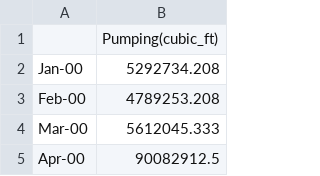
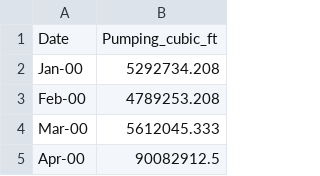
Before and after one commit to AsthaBista/GWProject, a CSV file: Data_Processing/CENEB_PumpingData/Pumping.csv, drawn as a sheet; only a part is shown; removed rows and columns are numbered as before the commit, all else as after; the diff names each change by its address in the sheet, - before the commit and + after, or states it on an @@ line.

Commit message:
Data processing complete

```diff
--- a/Data_Processing/CENEB_PumpingData/Pumping.csv
+++ b/Data_Processing/CENEB_PumpingData/Pumping.csv
-row 1:  | Pumping(cubic_ft)
+row 1: Date | Pumping_cubic_ft
```
Also changed, not shown: 4 other files.
